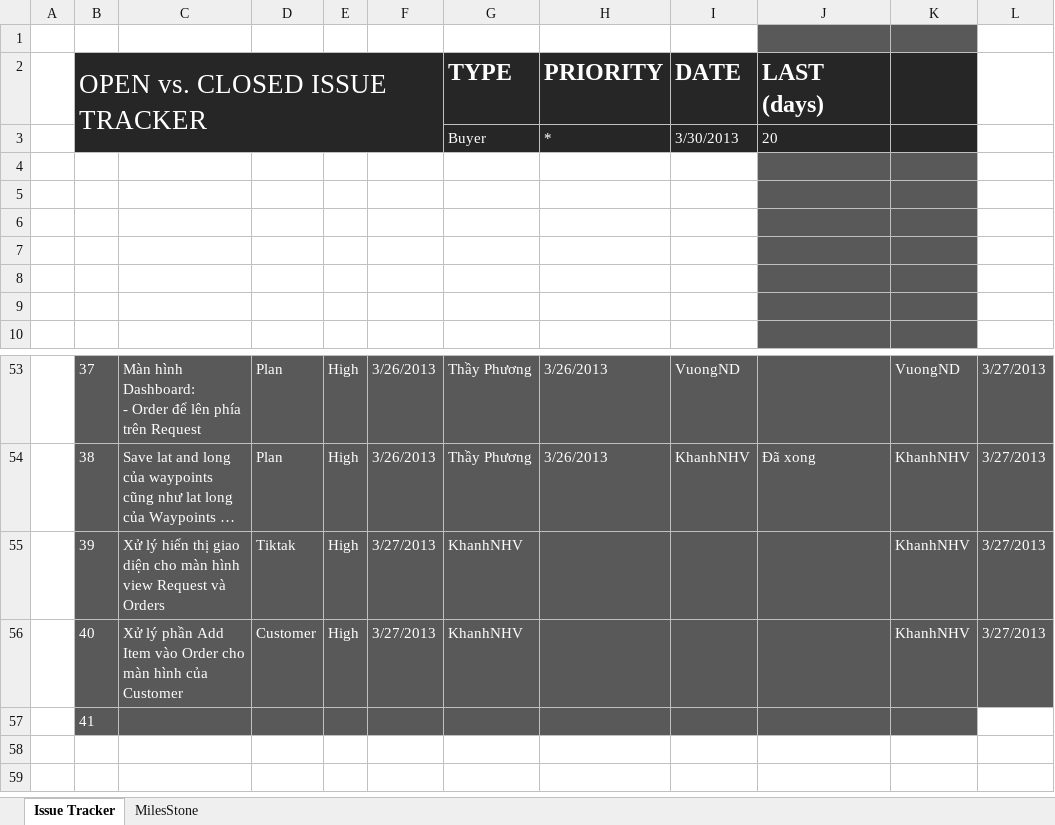
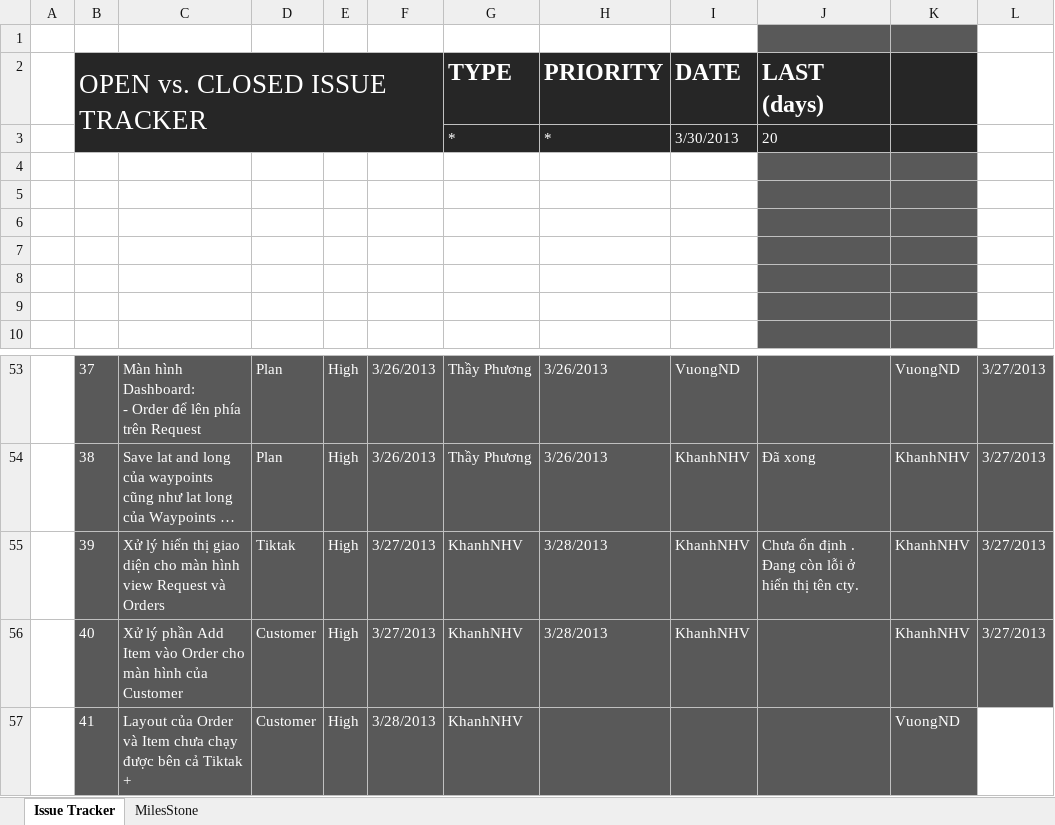
Before and after one commit to GodStorm91/capstone-project-k5a-group5, an Excel workbook: Wip/PM_DOCs/Plan/Project issue tracker.xlsx, sheet Issue Tracker, drawn as a sheet; only a part is shown, gaps mark what is left out; long unchanged cells end in …; values as stored, in another font and other column widths than the file's, no borders; charts and pictures and table styles not drawn; the diff names each change by its address in the sheet, - before the commit and + after, or states it on an @@ line.

```diff
--- a/Wip/PM_DOCs/Plan/Project issue tracker.xlsx (sheet Issue Tracker)
+++ b/Wip/PM_DOCs/Plan/Project issue tracker.xlsx (sheet Issue Tracker)
-G3: Buyer
+G3: *
-H55:H56: (empty)
+H55:H56: 3/28/2013
-I55:I56: (empty)
+I55:I56: KhanhNHV
-J55: (empty)
+J55: Chưa ổn định . Đang còn lỗi ở hiển thị tên cty.
-C57: (empty)
+C57: Layout của Order và Item chưa chạy được bên cả Tiktak +
-D57: (empty)
+D57: Customer
-E57: (empty)
+E57: High
-F57: (empty)
+F57: 3/28/2013
-G57: (empty)
+G57: KhanhNHV
-K57: (empty)
+K57: VuongND
```
Also changed, not shown: charts or pictures.
